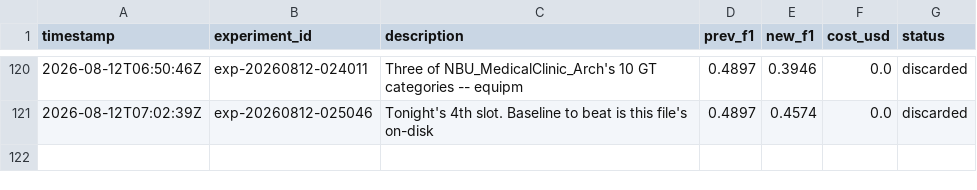
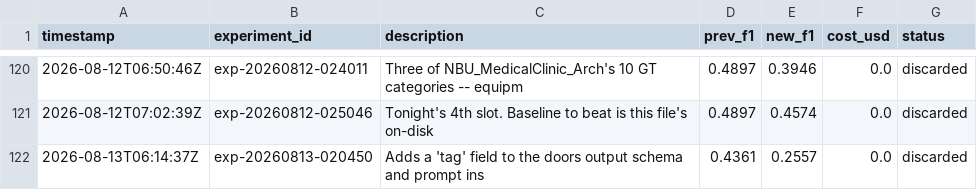
Before and after one commit to amruth9459/nanoclaw, a TSV file: groups/main/lexios-autoresearch/results.tsv, drawn as a sheet; only a part is shown, gaps mark what is left out; the diff names each change by its address in the sheet, - before the commit and + after, or states it on an @@ line.

```diff
--- a/groups/main/lexios-autoresearch/results.tsv
+++ b/groups/main/lexios-autoresearch/results.tsv
+row 122: 2026-08-13T06:14:37Z | exp-20260813-020450 | Adds a 'tag' field to the doors output schema and prompt ins | 0.4361 | 0.2557 | 0.0 | discarded
```
Also changed, not shown: 2 other files.
